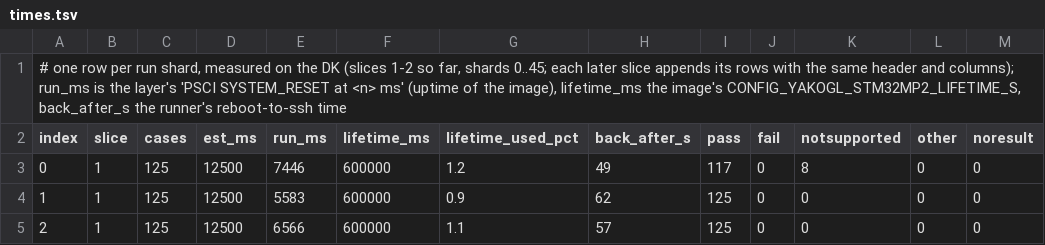
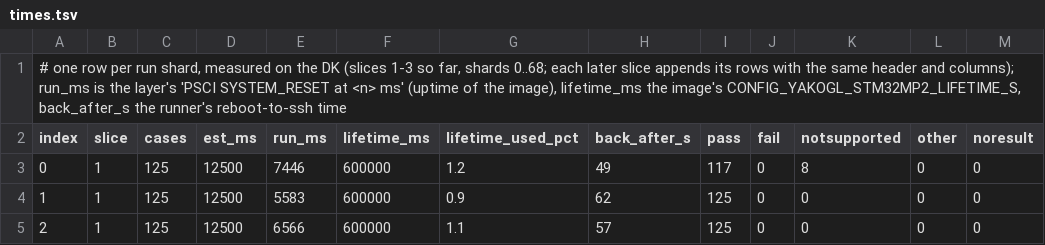
Before and after one commit to signal-slot/yakogl, a TSV file: tools/cts/log/2026-11-mp2-gles2-p9/times.tsv, drawn as a sheet; only a part is shown; the diff names each change by its address in the sheet, - before the commit and + after, or states it on an @@ line.

```diff
--- a/tools/cts/log/2026-11-mp2-gles2-p9/times.tsv
+++ b/tools/cts/log/2026-11-mp2-gles2-p9/times.tsv
-A1 (index): …DK (slices 1-2 so far, shards 0..45; each later…
+A1 (index): …DK (slices 1-3 so far, shards 0..68; each later…
```
Also changed, not shown: 1 other file.
